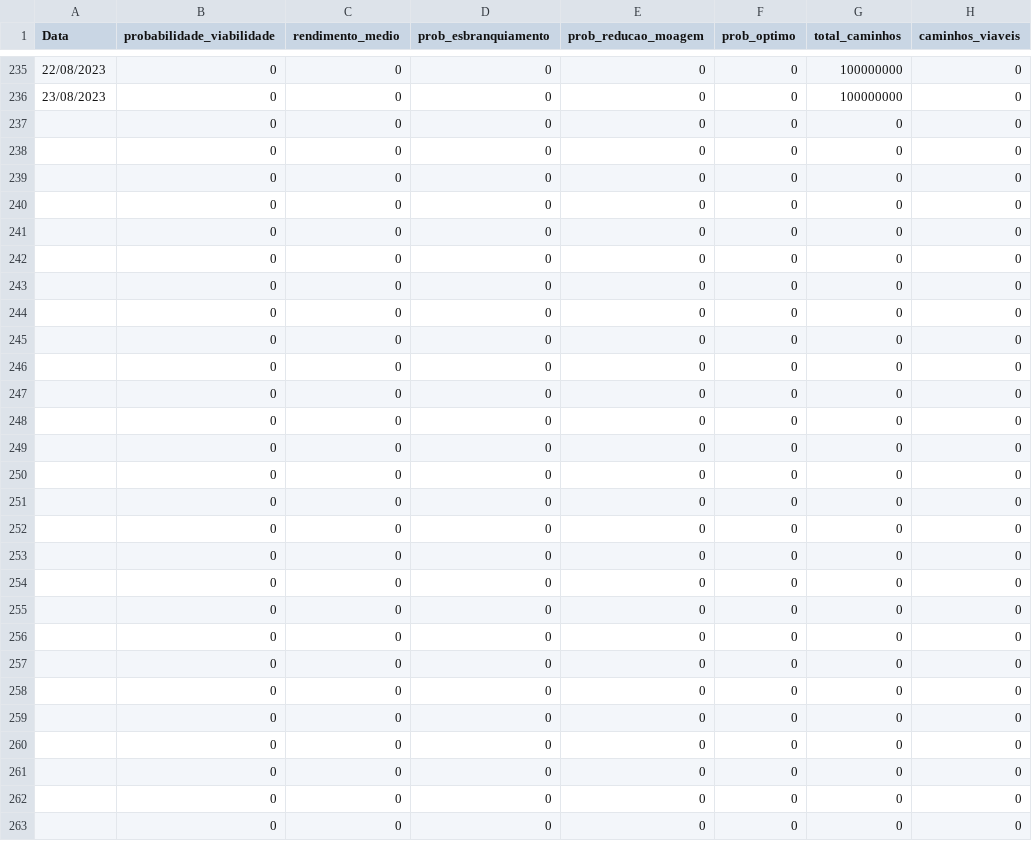
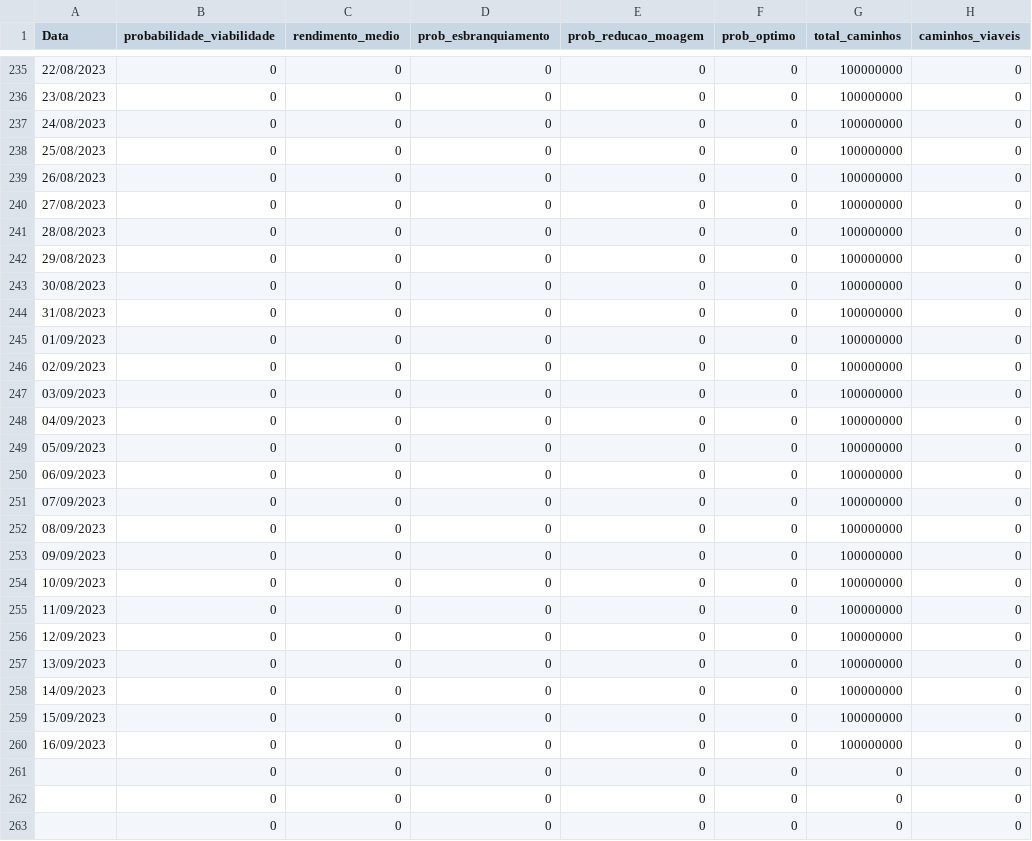
Before and after one commit to Matheus-Maia/RiceGuard, a CSV file: processados/analise_detalhada.csv, drawn as a sheet; only a part is shown, gaps mark what is left out; the shorter side is filled out with more unchanged rows; the diff names each change by its address in the sheet, - before the commit and + after, or states it on an @@ line.

```diff
--- a/processados/analise_detalhada.csv
+++ b/processados/analise_detalhada.csv
+row 237: 24/08/2023 | 0 | 0 | 0 | 0 | 0 | 100000000 | 0
+row 238: 25/08/2023 | 0 | 0 | 0 | 0 | 0 | 100000000 | 0
+row 239: 26/08/2023 | 0 | 0 | 0 | 0 | 0 | 100000000 | 0
+row 240: 27/08/2023 | 0 | 0 | 0 | 0 | 0 | 100000000 | 0
+row 241: 28/08/2023 | 0 | 0 | 0 | 0 | 0 | 100000000 | 0
+row 242: 29/08/2023 | 0 | 0 | 0 | 0 | 0 | 100000000 | 0
+row 243: 30/08/2023 | 0 | 0 | 0 | 0 | 0 | 100000000 | 0
+row 244: 31/08/2023 | 0 | 0 | 0 | 0 | 0 | 100000000 | 0
+row 245: 01/09/2023 | 0 | 0 | 0 | 0 | 0 | 100000000 | 0
+row 246: 02/09/2023 | 0 | 0 | 0 | 0 | 0 | 100000000 | 0
+row 247: 03/09/2023 | 0 | 0 | 0 | 0 | 0 | 100000000 | 0
+row 248: 04/09/2023 | 0 | 0 | 0 | 0 | 0 | 100000000 | 0
+row 249: 05/09/2023 | 0 | 0 | 0 | 0 | 0 | 100000000 | 0
+row 250: 06/09/2023 | 0 | 0 | 0 | 0 | 0 | 100000000 | 0
+row 251: 07/09/2023 | 0 | 0 | 0 | 0 | 0 | 100000000 | 0
+row 252: 08/09/2023 | 0 | 0 | 0 | 0 | 0 | 100000000 | 0
+row 253: 09/09/2023 | 0 | 0 | 0 | 0 | 0 | 100000000 | 0
+row 254: 10/09/2023 | 0 | 0 | 0 | 0 | 0 | 100000000 | 0
+row 255: 11/09/2023 | 0 | 0 | 0 | 0 | 0 | 100000000 | 0
+row 256: 12/09/2023 | 0 | 0 | 0 | 0 | 0 | 100000000 | 0
+row 257: 13/09/2023 | 0 | 0 | 0 | 0 | 0 | 100000000 | 0
+row 258: 14/09/2023 | 0 | 0 | 0 | 0 | 0 | 100000000 | 0
+row 259: 15/09/2023 | 0 | 0 | 0 | 0 | 0 | 100000000 | 0
+row 260: 16/09/2023 | 0 | 0 | 0 | 0 | 0 | 100000000 | 0
```
Also changed, not shown: preprocessed/dados_diarios.csv, 2 other files.
